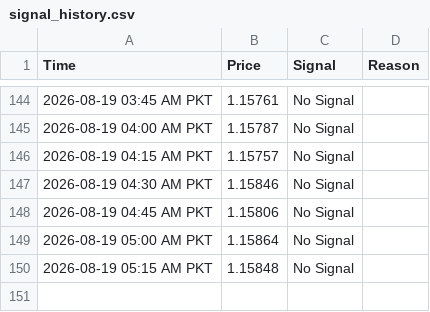
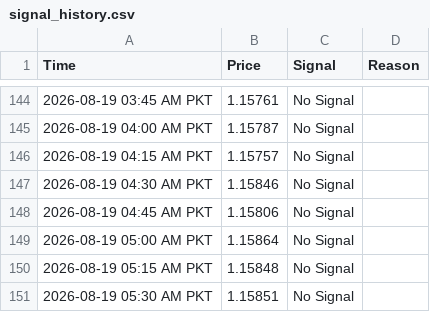
Before and after one commit to syed17wali/Aqua-Signal-Bot, a CSV file: signal_history.csv, drawn as a sheet; only a part is shown, gaps mark what is left out.

Commit message:
Update signal history

```diff
--- a/signal_history.csv
+++ b/signal_history.csv
@@ -150 +150,2 @@ Time,Price,Signal,Reason
 2026-08-19 05:15 AM PKT,1.15848,No Signal,
+2026-08-19 05:30 AM PKT,1.15851,No Signal,
```
